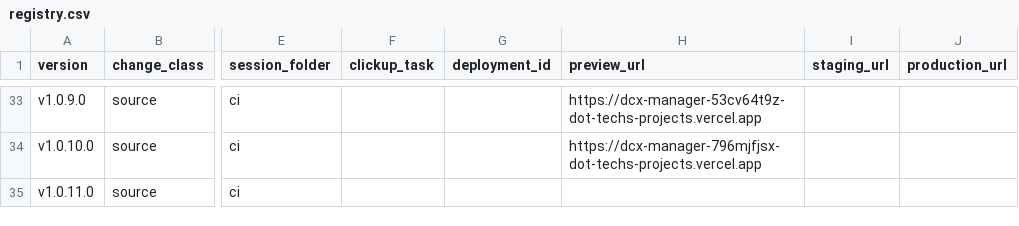
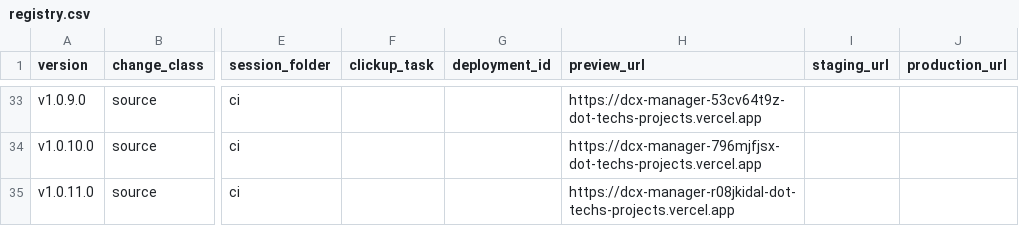
Before and after one commit to tech557/dcx-manager, a CSV file: docs/releases/registry.csv, drawn as a sheet; only a part is shown, gaps mark what is left out; the diff names each change by its address in the sheet, - before the commit and + after, or states it on an @@ line.

```diff
--- a/docs/releases/registry.csv
+++ b/docs/releases/registry.csv
-H35 (preview_url): (empty)
+H35 (preview_url): https://dcx-manager-r08jkidal-dot-techs-projects.vercel.app
```
